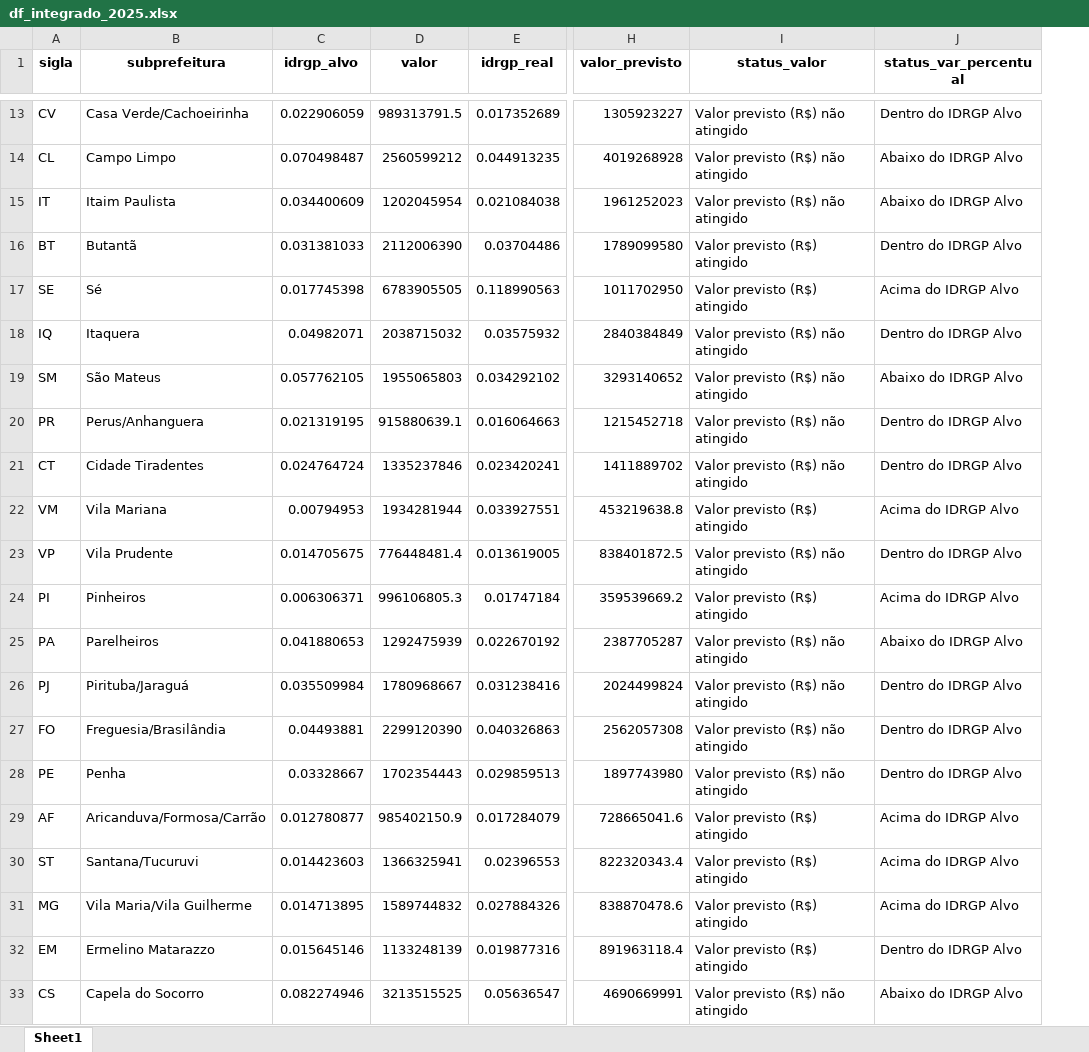
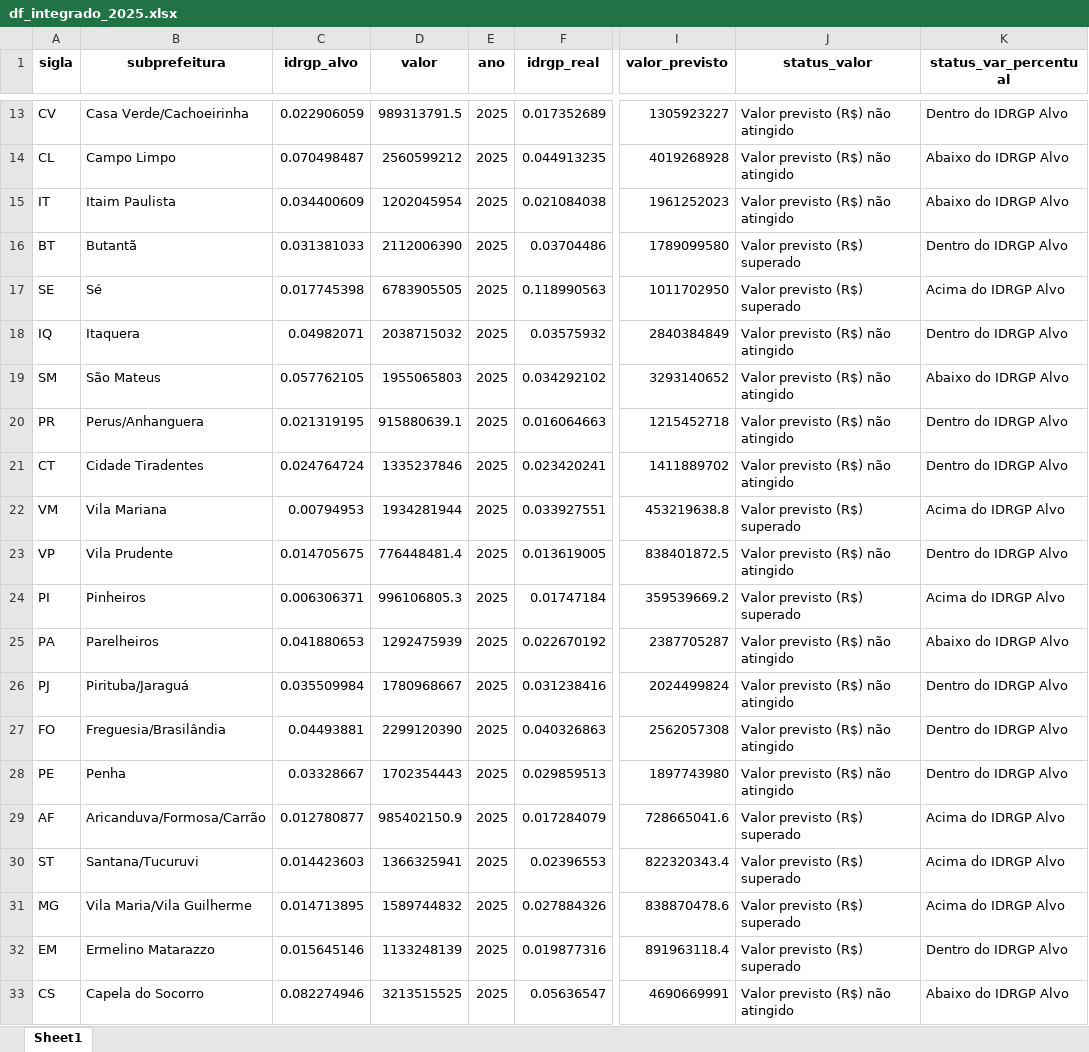
Before and after one commit to sepep-pmsp/IDRGP-2025, an Excel workbook: R Markdown/resultados/df_integrado_2025.xlsx, sheet Sheet1, drawn as a sheet; only a part is shown, gaps mark what is left out; values as stored, in another font and other column widths than the file's, no borders; addresses are those after the commit; the diff covers the shown part only; the diff names each change by its address in the sheet, - before the commit and + after, or states it on an @@ line.

```diff
--- a/R Markdown/resultados/df_integrado_2025.xlsx (sheet Sheet1)
+++ b/R Markdown/resultados/df_integrado_2025.xlsx (sheet Sheet1)
+column E (ano), rows 13-33: all 2025
-J16:J17 (status_valor): Valor previsto (R$) atingido
+J16:J17 (status_valor): Valor previsto (R$) superado
-J22 (status_valor): Valor previsto (R$) atingido
+J22 (status_valor): Valor previsto (R$) superado
-J24 (status_valor): Valor previsto (R$) atingido
+J24 (status_valor): Valor previsto (R$) superado
-J29:J32 (status_valor): Valor previsto (R$) atingido
+J29:J32 (status_valor): Valor previsto (R$) superado
```
Also changed, not shown: 4 edited cells elsewhere in this sheet, R Markdown/resultados/df_anexo_2025.xlsx, R Markdown/resultados/df_ciclo_2022_2025.xlsx, 8 other files.
